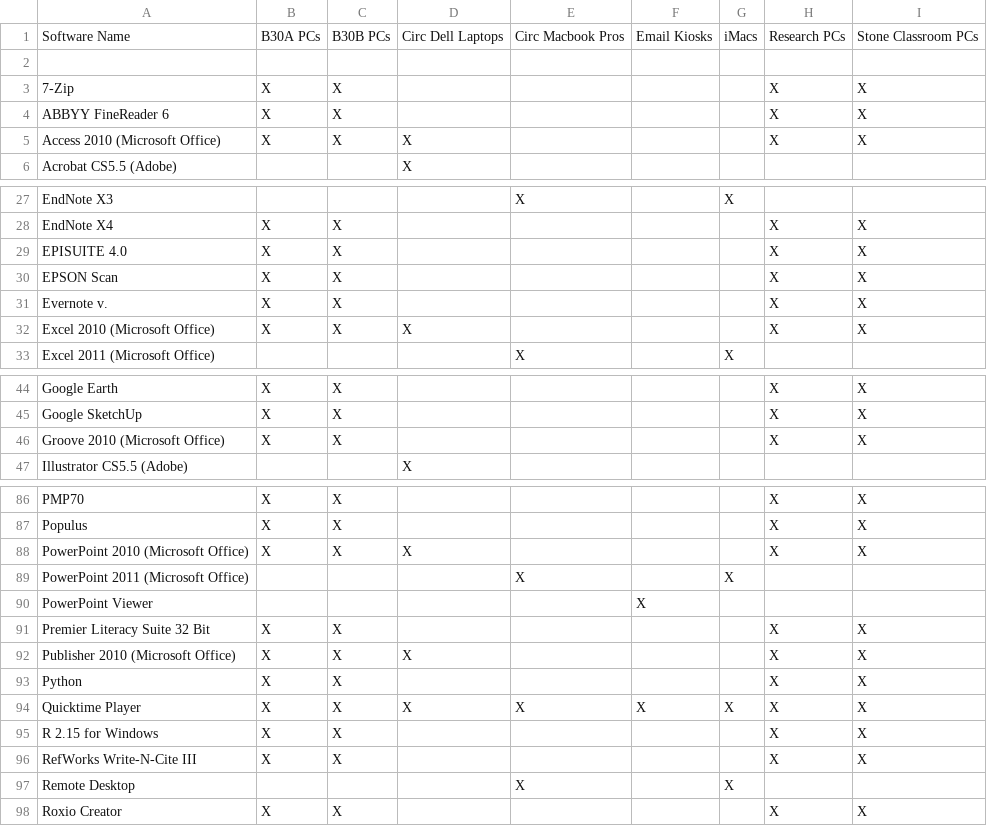
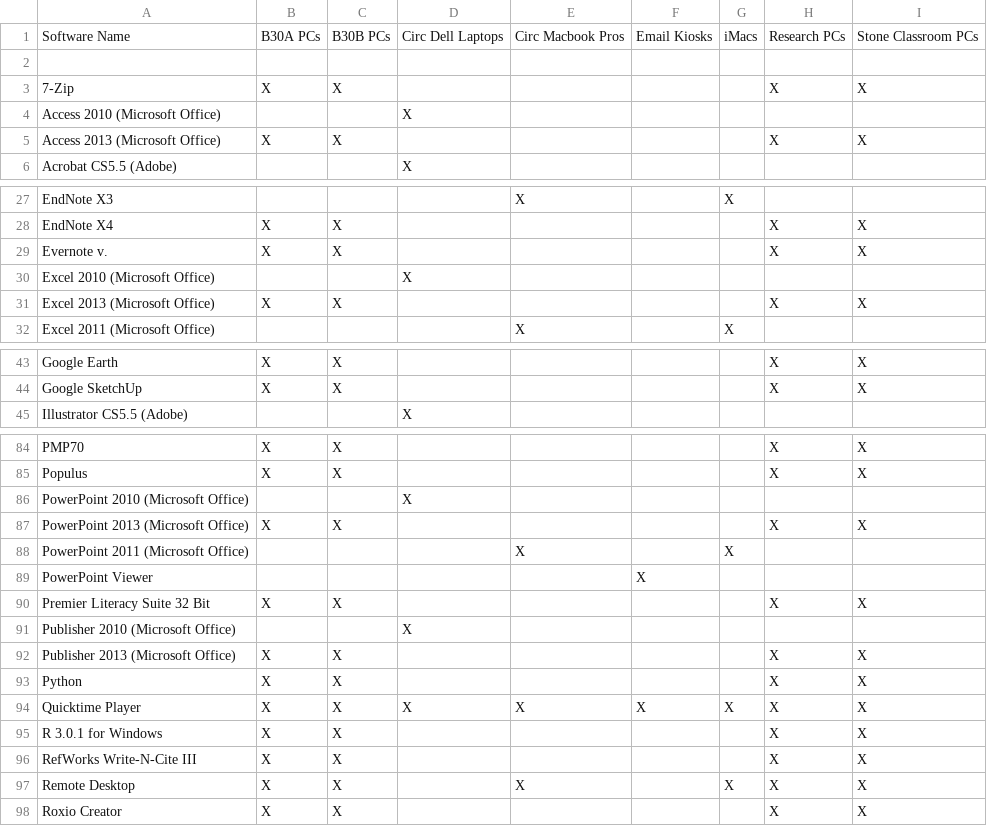
Before and after one commit to cul-it/mann-softwarelist-csv, a CSV file: softwarelist.csv, drawn as a sheet; only a part is shown, gaps mark what is left out; the diff covers the shown part only.

```diff
--- a/softwarelist.csv
+++ b/softwarelist.csv
@@ -3,4 +3,4 @@ Software Name,B30A PCs,B30B PCs,Circ Dell Laptops,Circ Macbook Pros,Email Kiosks
 7-Zip, X, X,,,,, X, X
-ABBYY FineReader 6, X, X,,,,, X, X
-Access 2010 (Microsoft Office), X, X, X,,,, X, X
+Access 2010 (Microsoft Office),,, X,,,,,
+Access 2013 (Microsoft Office), X, X,,,,, X, X
 Acrobat CS5.5 (Adobe),,, X,,,,,
@@ -28,6 +28,5 @@ EndNote X3,,,, X,, X,,
 EndNote X4, X, X,,,,, X, X
-EPISUITE 4.0, X, X,,,,, X, X
-EPSON Scan, X, X,,,,, X, X
 Evernote v., X, X,,,,, X, X
-Excel 2010 (Microsoft Office), X, X, X,,,, X, X
+Excel 2010 (Microsoft Office),,, X,,,,,
+Excel 2013 (Microsoft Office), X, X,,,,, X, X
 Excel 2011 (Microsoft Office),,,, X,, X,,
@@ -45,3 +44,2 @@ Google Earth, X, X,,,,, X, X
 Google SketchUp, X, X,,,,, X, X
-Groove 2010 (Microsoft Office), X, X,,,,, X, X
 Illustrator CS5.5 (Adobe),,, X,,,,,
@@ -87,3 +85,4 @@ PMP70, X, X,,,,, X, X
 Populus, X, X,,,,, X, X
-PowerPoint 2010 (Microsoft Office), X, X, X,,,, X, X
+PowerPoint 2010 (Microsoft Office),,, X,,,,,
+PowerPoint 2013 (Microsoft Office), X, X,,,,, X, X
 PowerPoint 2011 (Microsoft Office),,,, X,, X,,
@@ -91,8 +90,9 @@ PowerPoint Viewer,,,,, X,,,
 Premier Literacy Suite 32 Bit, X, X,,,,, X, X
-Publisher 2010 (Microsoft Office), X, X, X,,,, X, X
+Publisher 2010 (Microsoft Office),,, X,,,,,
+Publisher 2013 (Microsoft Office), X, X,,,,, X, X
 Python, X, X,,,,, X, X
 Quicktime Player, X, X, X, X, X, X, X, X
-R 2.15 for Windows, X, X,,,,, X, X
+R 3.0.1 for Windows, X, X,,,,, X, X
 RefWorks Write-N-Cite III, X, X,,,,, X, X
-Remote Desktop,,,, X,, X,,
+Remote Desktop, X, X,, X,, X, X, X
 Roxio Creator, X, X,,,,, X, X
```
Also changed, not shown: 2 added rows, 3 removed rows and 10 edited cells elsewhere in this file.
